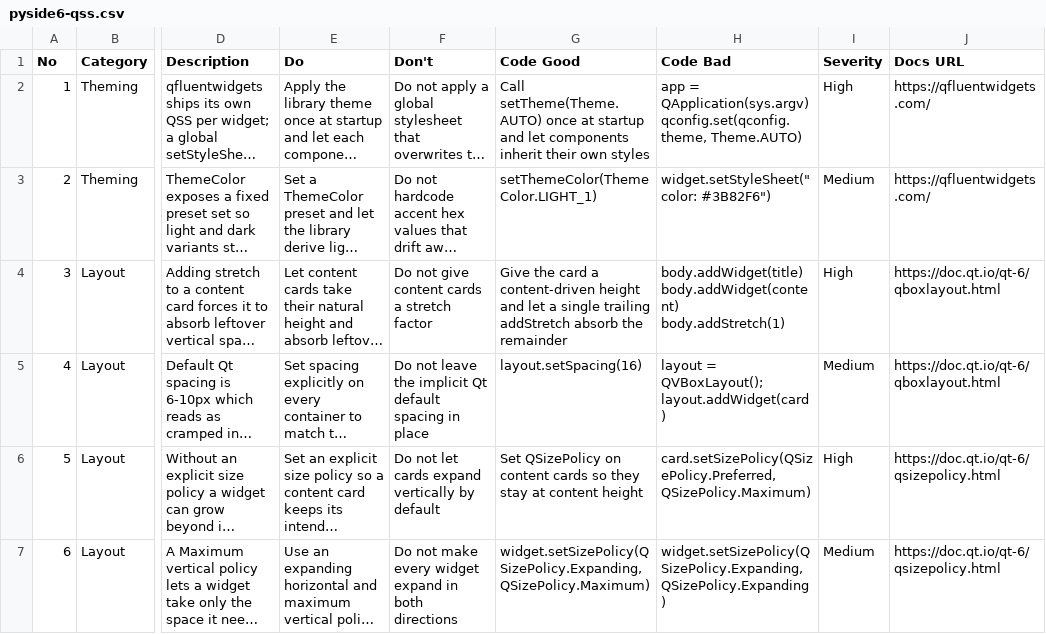
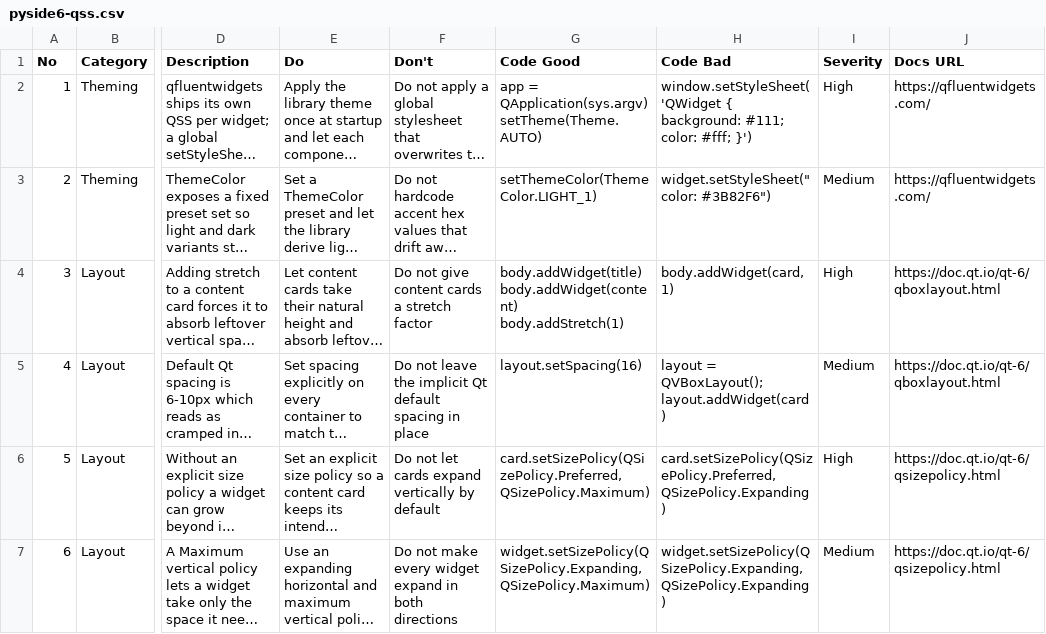
Before and after one commit to prodxowner-png/PRODX-POS, a CSV file: .agents/skills/ui-ux-pro-max/data/stacks/pyside6-qss.csv, drawn as a sheet; only a part is shown, gaps mark what is left out; long unchanged cells end in …; ↵ is a line break in a cell; the diff covers the shown part only; the diff names each change by its address in the sheet, - before the commit and + after, or states it on an @@ line.

Commit message:
fix(ui-ux-pro-max): align all 68 PySide6 Code Good/Bad columns and expand regression tests

```diff
--- a/.agents/skills/ui-ux-pro-max/data/stacks/pyside6-qss.csv
+++ b/.agents/skills/ui-ux-pro-max/data/stacks/pyside6-qss.csv
-G2 (Code Good): Call setTheme(Theme.AUTO) once at startup and let components inherit their own styles
+G2 (Code Good): app = QApplication(sys.argv) ↵ setTheme(Theme.AUTO)
-H2 (Code Bad): app = QApplication(sys.argv) ↵ qconfig.set(qconfig.theme, Theme.AUTO)
+H2 (Code Bad): window.setStyleSheet('QWidget { background: #111; color: #fff; }')
-G4 (Code Good): Give the card a content-driven height and let a single trailing addStretch absorb the remainder
+G4 (Code Good): body.addWidget(title) ↵ body.addWidget(content) ↵ body.addStretch(1)
-H4 (Code Bad): body.addWidget(title) ↵ body.addWidget(content) ↵ body.addStretch(1)
+H4 (Code Bad): body.addWidget(card, 1)
-G6 (Code Good): Set QSizePolicy on content cards so they stay at content height
+G6 (Code Good): card.setSizePolicy(QSizePolicy.Preferred, QSizePolicy.Maximum)
-H6 (Code Bad): card.setSizePolicy(QSizePolicy.Preferred, QSizePolicy.Maximum)
+H6 (Code Bad): card.setSizePolicy(QSizePolicy.Preferred, QSizePolicy.Expanding)
```
Also changed, not shown: 108 edited cells elsewhere in this file, 1 other file.
